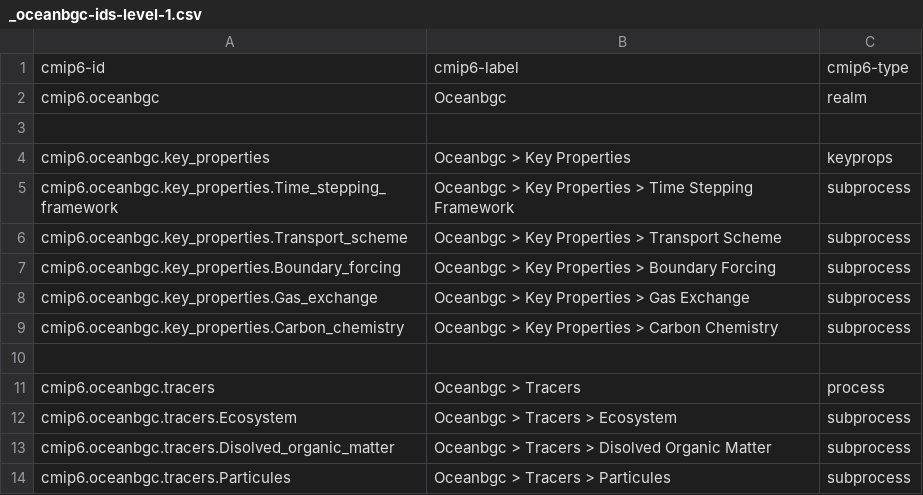
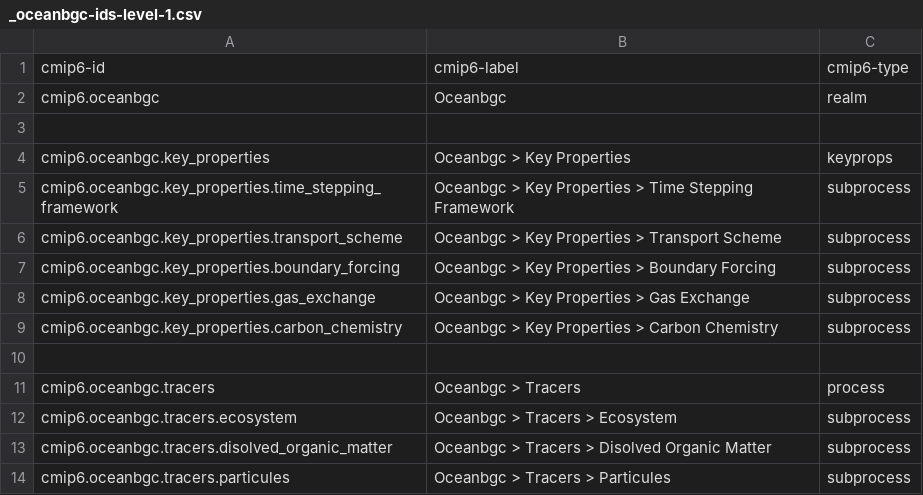
Before and after one commit to ES-DOC/cmip6-specializations-ocnbgchem, a CSV file: _oceanbgc-ids-level-1.csv, drawn as a sheet.

```diff
--- a/_oceanbgc-ids-level-1.csv
+++ b/_oceanbgc-ids-level-1.csv
@@ -4,11 +4,11 @@ cmip6.oceanbgc, Oceanbgc, realm
 cmip6.oceanbgc.key_properties, Oceanbgc > Key Properties, keyprops
-cmip6.oceanbgc.key_properties.Time_stepping_framework, Oceanbgc > Key Properties > Time Stepping Framework, subprocess
-cmip6.oceanbgc.key_properties.Transport_scheme, Oceanbgc > Key Properties > Transport Scheme, subprocess
-cmip6.oceanbgc.key_properties.Boundary_forcing, Oceanbgc > Key Properties > Boundary Forcing, subprocess
-cmip6.oceanbgc.key_properties.Gas_exchange, Oceanbgc > Key Properties > Gas Exchange, subprocess
-cmip6.oceanbgc.key_properties.Carbon_chemistry, Oceanbgc > Key Properties > Carbon Chemistry, subprocess
+cmip6.oceanbgc.key_properties.time_stepping_framework, Oceanbgc > Key Properties > Time Stepping Framework, subprocess
+cmip6.oceanbgc.key_properties.transport_scheme, Oceanbgc > Key Properties > Transport Scheme, subprocess
+cmip6.oceanbgc.key_properties.boundary_forcing, Oceanbgc > Key Properties > Boundary Forcing, subprocess
+cmip6.oceanbgc.key_properties.gas_exchange, Oceanbgc > Key Properties > Gas Exchange, subprocess
+cmip6.oceanbgc.key_properties.carbon_chemistry, Oceanbgc > Key Properties > Carbon Chemistry, subprocess
 , ,
 cmip6.oceanbgc.tracers, Oceanbgc > Tracers, process
-cmip6.oceanbgc.tracers.Ecosystem, Oceanbgc > Tracers > Ecosystem, subprocess
-cmip6.oceanbgc.tracers.Disolved_organic_matter, Oceanbgc > Tracers > Disolved Organic Matter, subprocess
-cmip6.oceanbgc.tracers.Particules, Oceanbgc > Tracers > Particules, subprocess
+cmip6.oceanbgc.tracers.ecosystem, Oceanbgc > Tracers > Ecosystem, subprocess
+cmip6.oceanbgc.tracers.disolved_organic_matter, Oceanbgc > Tracers > Disolved Organic Matter, subprocess
+cmip6.oceanbgc.tracers.particules, Oceanbgc > Tracers > Particules, subprocess
```
Also changed, not shown: _oceanbgc-ids-level-2.csv, _oceanbgc-ids-level-3.csv, 7 other files.
